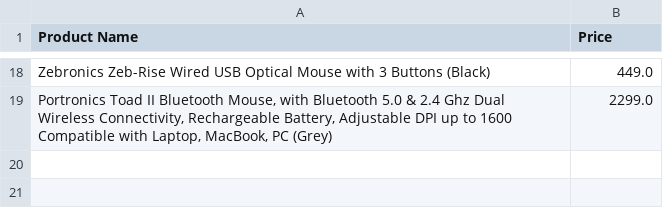
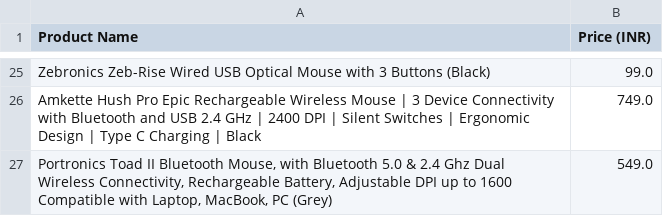
Before and after one commit to vashishtavarma/Watchazon, a CSV file: csv/mouse/previous.csv, drawn as a sheet; only a part is shown, gaps mark what is left out; addresses are those after the commit; the diff covers the shown part only; the diff names each change by its address in the sheet, - before the commit and + after, or states it on an @@ line.

```diff
--- a/csv/mouse/previous.csv
+++ b/csv/mouse/previous.csv
-B1: Price
+B1: Price (INR)
-B25 (Price (INR)): 449.0
+B25 (Price (INR)): 99.0
+row 26: Amkette Hush Pro Epic Rechargeable Wireless Mouse | 3 Device Connectivity with Bluetooth and USB 2.4 GHz | 2400 DPI | Silent Switches | Ergonomic Design | Type C Charging | Black | 749.0
-B27 (Price (INR)): 2299.0
+B27 (Price (INR)): 549.0
```
Also changed, not shown: 16 added rows, 9 removed rows and 7 edited cells elsewhere in this file, csv/laptop/current.csv, csv/laptop/previous.csv, 3 other files.
